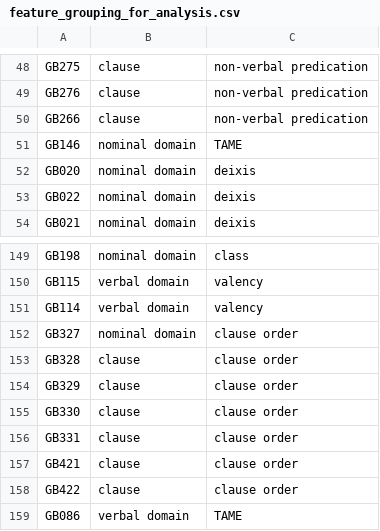
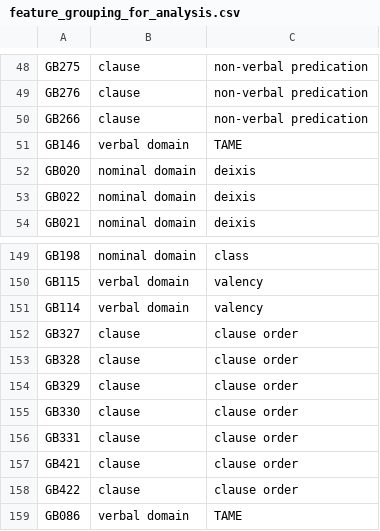
Before and after one commit to grambank/grambank, a CSV file: docs/feature_groupings/feature_grouping_for_analysis.csv, drawn as a sheet; only a part is shown, gaps mark what is left out.

Commit message:
Update feature_grouping_for_analysis.csv (#72)

```diff
--- a/docs/feature_groupings/feature_grouping_for_analysis.csv
+++ b/docs/feature_groupings/feature_grouping_for_analysis.csv
@@ -50,3 +50,3 @@ GB276,clause,non-verbal predication
 GB266,clause,non-verbal predication
-GB146,nominal domain,TAME
+GB146,verbal domain,TAME
 GB020,nominal domain,deixis
@@ -151,3 +151,3 @@ GB115,verbal domain,valency
 GB114,verbal domain,valency
-GB327,nominal domain,clause order
+GB327,clause,clause order
 GB328,clause,clause order
```
